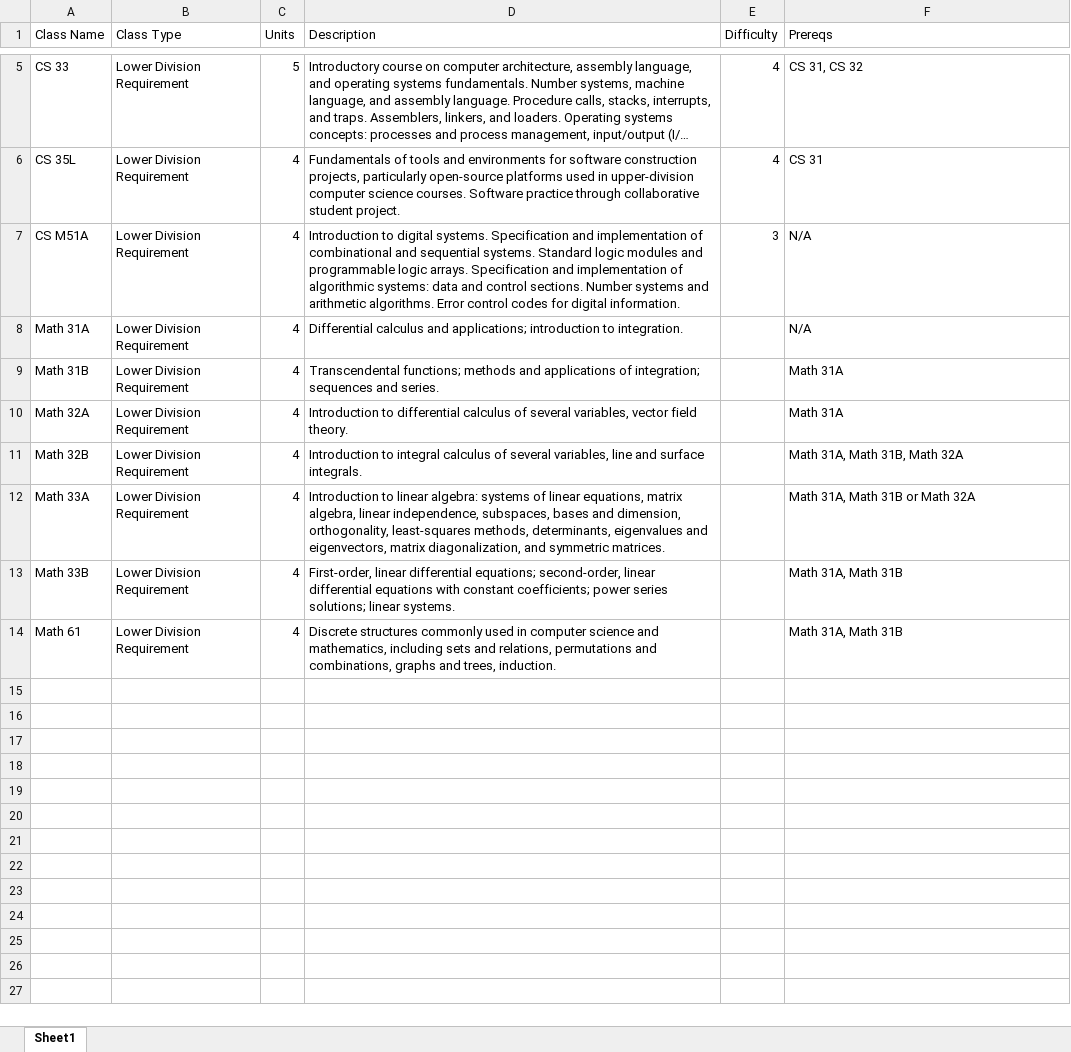
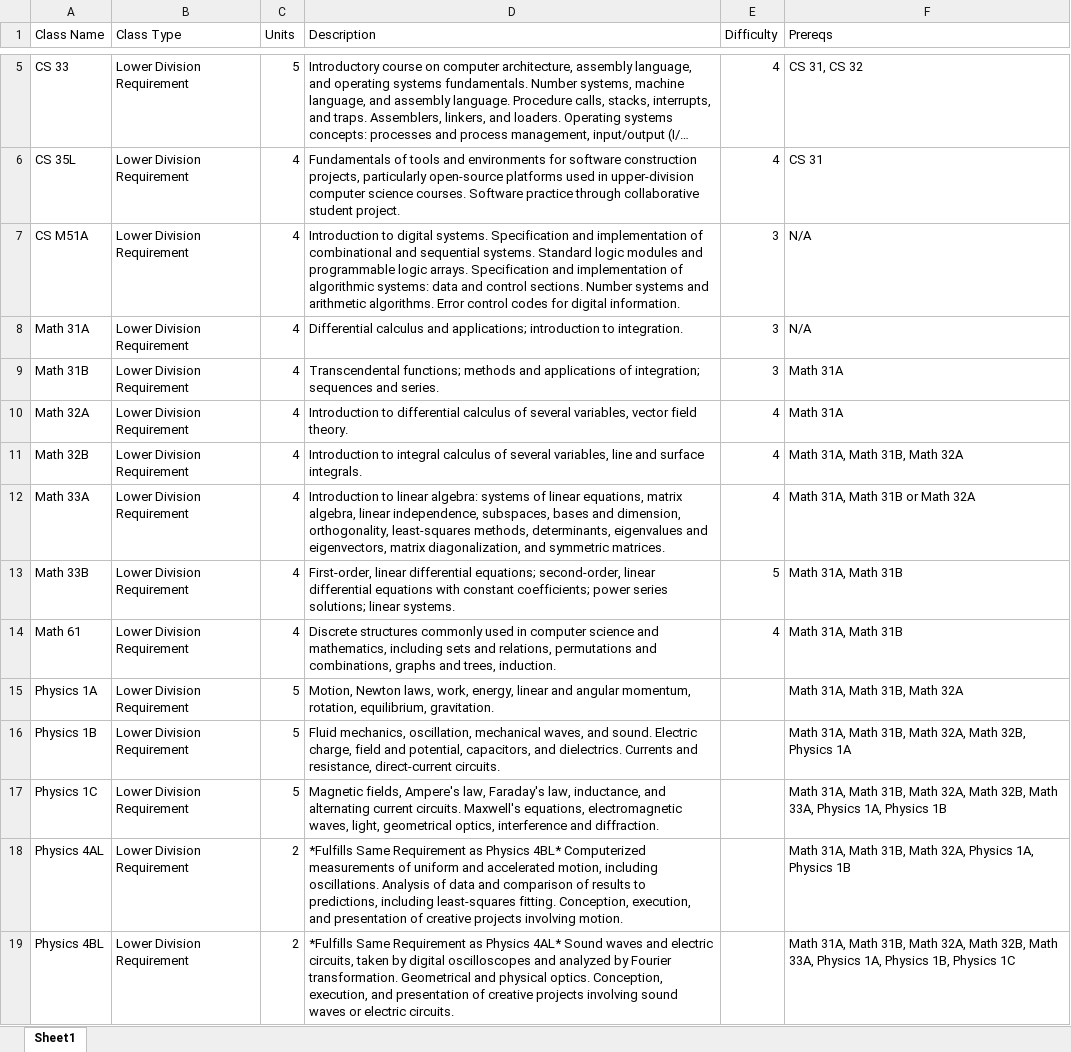
Before and after one commit to benh4627/transferify, an Excel workbook: CourseInformation.xlsx, sheet Sheet1, drawn as a sheet; only a part is shown, gaps mark what is left out; long unchanged cells end in …; values as stored, in another font and other column widths than the file's, no borders; the diff names each change by its address in the sheet, - before the commit and + after, or states it on an @@ line.

Commit message:
Completed adding all required lower division courses for cs majors

```diff
--- a/CourseInformation.xlsx (sheet Sheet1)
+++ b/CourseInformation.xlsx (sheet Sheet1)
-E8:E9 (Difficulty): (empty)
+E8:E9 (Difficulty): 3
-E10:E12 (Difficulty): (empty)
+E10:E12 (Difficulty): 4
-E13 (Difficulty): (empty)
+E13 (Difficulty): 5
-E14 (Difficulty): (empty)
+E14 (Difficulty): 4
+row 15: Physics 1A | Lower Division Requirement | 5 | Motion, Newton laws, work, energy, linear and angular momentum, rotation, equilibrium, gravitation. |  | Math 31A, Math 31B, Math 32A
+row 16: Physics 1B | Lower Division Requirement | 5 | Fluid mechanics, oscillation, mechanical waves, and sound. Electric charge, field and potential, capacitors, and dielectrics. Currents and resistance, direct-current circuits. |  | Math 31A, Math 31B, Math 32A, Math 32B, Physics 1A
+row 17: Physics 1C | Lower Division Requirement | 5 | Magnetic fields, Ampere's law, Faraday's law, inductance, and alternating current circuits. Maxwell's equations, electromagnetic waves, light, geometrical optics, interference and diffraction. |  | Math 31A, Math 31B, Math 32A, Math 32B, Math 33A, Physics 1A, Physics 1B
+row 18: Physics 4AL | Lower Division Requirement | 2 | *Fulfills Same Requirement as Physics 4BL* Computerized measurements of uniform and accelerated motion, including oscillations. Analysis of data and comparison of results to predictions, including least-squares fitting. Conception, execution, and presentation of creative projects involving motion. |  | Math 31A, Math 31B, Math 32A, Physics 1A, Physics 1B
+row 19: Physics 4BL | Lower Division Requirement | 2 | *Fulfills Same Requirement as Physics 4AL* Sound waves and electric circuits, taken by digital oscilloscopes and analyzed by Fourier transformation. Geometrical and physical optics. Conception, execution, and presentation of creative projects involving sound waves or electric circuits. |  | Math 31A, Math 31B, Math 32A, Math 32B, Math 33A, Physics 1A, Physics 1B, Physics 1C
```
